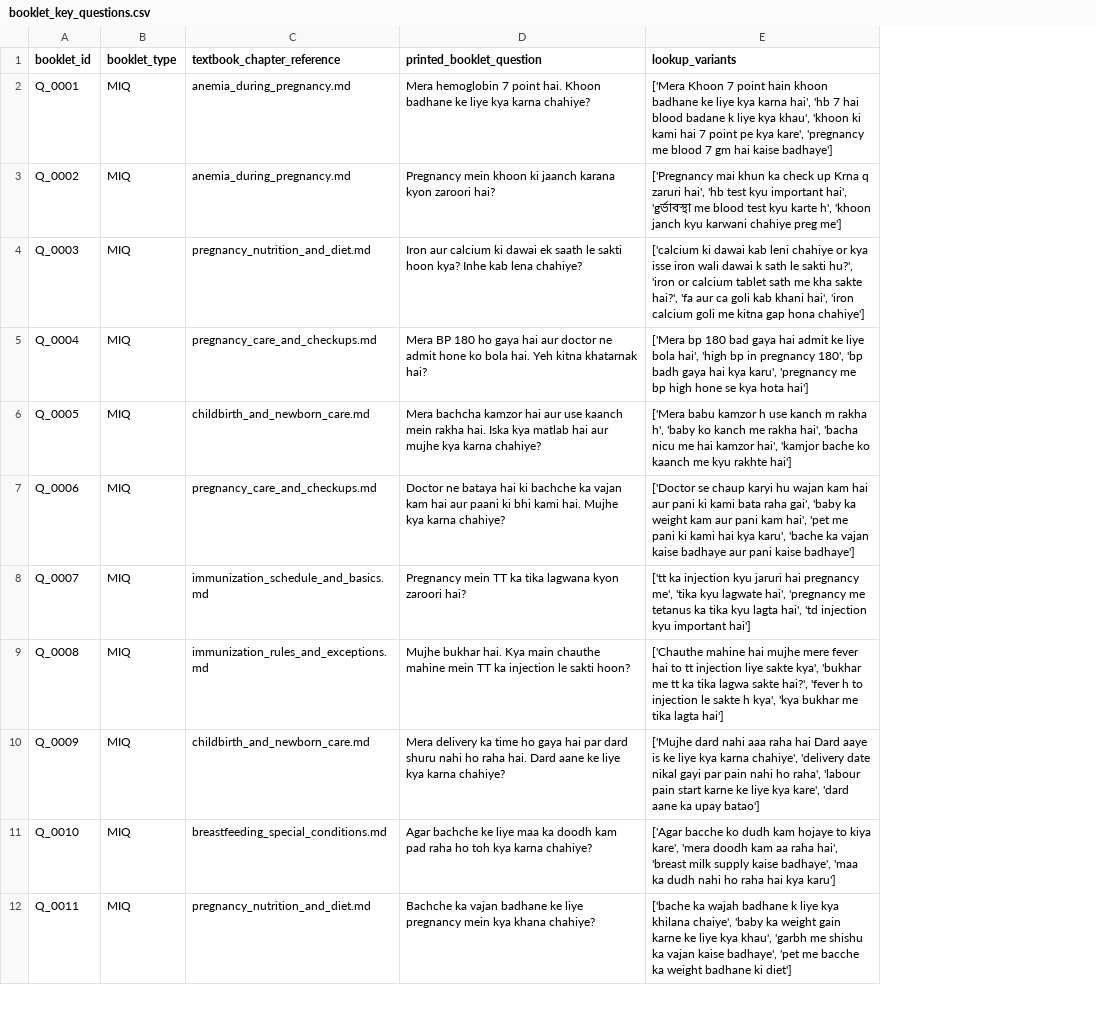
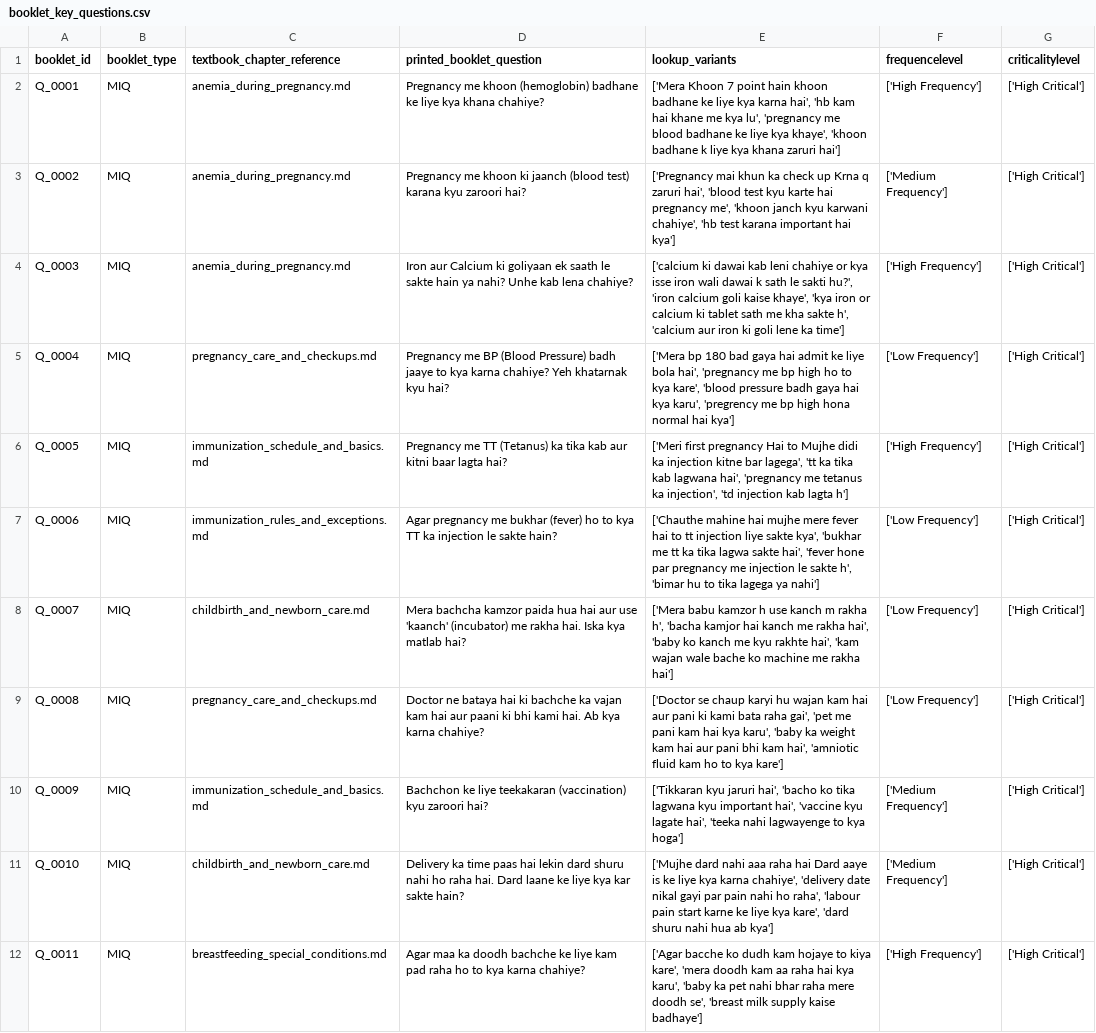
Before and after one commit to ai-socialimpact/ReliableAnsweringExperience, a CSV file: NGOBooklets/booklet_key_questions.csv, drawn as a sheet; only a part is shown; the diff covers the shown part only; the diff names each change by its address in the sheet, - before the commit and + after, or states it on an @@ line.

```diff
--- a/NGOBooklets/booklet_key_questions.csv
+++ b/NGOBooklets/booklet_key_questions.csv
+column F (frequencelevel), rows 2-12: ['High Frequency'] | ['Medium Frequency'] | ['High Frequency'] | ['Low Frequency'] | ['High Frequency'] | ['Low Frequency'] | ['Low Frequency'] | ['Low Frequency'] | ['Medium Frequency'] | ['Medium Frequency'] | ['High Frequency']
+column G (criticalitylevel), rows 2-12: all ['High Critical']
-D2 (printed_booklet_question): Mera hemoglobin 7 point hai. Khoon badhane ke liye kya karna chahiye?
+D2 (printed_booklet_question): Pregnancy me khoon (hemoglobin) badhane ke liye kya khana chahiye?
-E2 (lookup_variants): …hai', 'hb 7 hai blood badane k liye kya khau', 'khoon ki kami hai 7 point pe kya kare', 'pregnancy me blood 7 gm hai kaise badhaye']
+E2 (lookup_variants): …hai', 'hb kam hai khane me kya lu', 'pregnancy me blood badhane ke liye kya khaye', 'khoon badhane k liye kya khana zaruri hai']
-D3 (printed_booklet_question): Pregnancy mein khoon ki jaanch karana kyon zaroori hai?
+D3 (printed_booklet_question): Pregnancy me khoon ki jaanch (blood test) karana kyu zaroori hai?
-E3 (lookup_variants): …zaruri hai', 'hb test kyu important hai', 'gর্ভাবস্থা me blood test kyu karte h', 'khoon janch kyu karwani chahiye preg me']
+E3 (lookup_variants): …zaruri hai', 'blood test kyu karte hai pregnancy me', 'khoon janch kyu karwani chahiye', 'hb test karana important hai kya']
-C4 (textbook_chapter_reference): pregnancy_nutrition_and_diet.md
+C4 (textbook_chapter_reference): anemia_during_pregnancy.md
-D4 (printed_booklet_question): Iron aur calcium ki dawai ek saath le sakti hoon kya? Inhe kab lena…
+D4 (printed_booklet_question): Iron aur Calcium ki goliyaan ek saath le sakte hain ya nahi? Unhe kab lena…
-E4 (lookup_variants): …hu?', 'iron or calcium tablet sath me kha sakte hai?', 'fa aur ca goli kab khani hai', 'iron calcium goli me kitna gap hona chahiye']
+E4 (lookup_variants): …hu?', 'iron calcium goli kaise khaye', 'kya iron or calcium ki tablet sath me kha sakte h', 'calcium aur iron ki goli lene ka time']
-D5 (printed_booklet_question): Mera BP 180 ho gaya hai aur doctor ne admit hone ko bola hai. Yeh kitna khatarnak hai?
+D5 (printed_booklet_question): Pregnancy me BP (Blood Pressure) badh jaaye to kya karna chahiye? Yeh khatarnak kyu hai?
-E5 (lookup_variants): …bola hai', 'high bp in pregnancy 180', 'bp badh gaya hai kya karu', 'pregnancy me bp high hone se kya hota hai']
+E5 (lookup_variants): …bola hai', 'pregnancy me bp high ho to kya kare', 'blood pressure badh gaya hai kya karu', 'pregrency me bp high hona normal hai kya']
-C6 (textbook_chapter_reference): childbirth_and_newborn_care.md
+C6 (textbook_chapter_reference): immunization_schedule_and_basics.md
-D6 (printed_booklet_question): Mera bachcha kamzor hai aur use kaanch mein rakha hai. Iska kya matlab hai aur mujhe kya karna chahiye?
+D6 (printed_booklet_question): Pregnancy me TT (Tetanus) ka tika kab aur kitni baar lagta hai?
-E6 (lookup_variants): ['Mera babu kamzor h use kanch m rakha h', 'baby ko kanch me rakha hai', 'bacha nicu me hai kamzor hai', 'kamjor bache ko kaanch me kyu rakhte hai']
+E6 (lookup_variants): ['Meri first pregnancy Hai to Mujhe didi ka injection kitne bar lagega', 'tt ka tika kab lagwana hai', 'pregnancy me tetanus ka injection', 'td injection kab lagta h']
-C7 (textbook_chapter_reference): pregnancy_care_and_checkups.md
+C7 (textbook_chapter_reference): immunization_rules_and_exceptions.md
-D7 (printed_booklet_question): Doctor ne bataya hai ki bachche ka vajan kam hai aur paani ki bhi kami hai. Mujhe kya karna chahiye?
+D7 (printed_booklet_question): Agar pregnancy me bukhar (fever) ho to kya TT ka injection le sakte hain?
-E7 (lookup_variants): ['Doctor se chaup karyi hu wajan kam hai aur pani ki kami bata raha gai', 'baby ka weight kam aur pani kam hai', 'pet me pani ki kami hai kya karu', 'bache ka vajan kaise badhaye aur pani kaise badhaye']
+E7 (lookup_variants): ['Chauthe mahine hai mujhe mere fever hai to tt injection liye sakte kya', 'bukhar me tt ka tika lagwa sakte hai', 'fever hone par pregnancy me injection le sakte h', 'bimar hu to tika lagega ya nahi']
-C8 (textbook_chapter_reference): immunization_schedule_and_basics.md
+C8 (textbook_chapter_reference): childbirth_and_newborn_care.md
-D8 (printed_booklet_question): Pregnancy mein TT ka tika lagwana kyon zaroori hai?
+D8 (printed_booklet_question): Mera bachcha kamzor paida hua hai aur use 'kaanch' (incubator) me rakha hai. Iska kya matlab hai?
-E8 (lookup_variants): ['tt ka injection kyu jaruri hai pregnancy me', 'tika kyu lagwate hai', 'pregnancy me tetanus ka tika kyu lagta hai', 'td injection kyu important hai']
+E8 (lookup_variants): ['Mera babu kamzor h use kanch m rakha h', 'bacha kamjor hai kanch me rakha hai', 'baby ko kanch me kyu rakhte hai', 'kam wajan wale bache ko machine me rakha hai']
-C9 (textbook_chapter_reference): immunization_rules_and_exceptions.md
+C9 (textbook_chapter_reference): pregnancy_care_and_checkups.md
-D9 (printed_booklet_question): Mujhe bukhar hai. Kya main chauthe mahine mein TT ka injection le sakti hoon?
+D9 (printed_booklet_question): Doctor ne bataya hai ki bachche ka vajan kam hai aur paani ki bhi kami hai. Ab kya karna chahiye?
-E9 (lookup_variants): ['Chauthe mahine hai mujhe mere fever hai to tt injection liye sakte kya', 'bukhar me tt ka tika lagwa sakte hai?', 'fever h to injection le sakte h kya', 'kya bukhar me tika lagta hai']
+E9 (lookup_variants): ['Doctor se chaup karyi hu wajan kam hai aur pani ki kami bata raha gai', 'pet me pani kam hai kya karu', 'baby ka weight kam hai aur pani bhi kam hai', 'amniotic fluid kam ho to kya kare']
-C10 (textbook_chapter_reference): childbirth_and_newborn_care.md
+C10 (textbook_chapter_reference): immunization_schedule_and_basics.md
-D10 (printed_booklet_question): Mera delivery ka time ho gaya hai par dard shuru nahi ho raha hai. Dard aane ke liye kya karna chahiye?
+D10 (printed_booklet_question): Bachchon ke liye teekakaran (vaccination) kyu zaroori hai?
-E10 (lookup_variants): ['Mujhe dard nahi aaa raha hai Dard aaye is ke liye kya karna chahiye', 'delivery date nikal gayi par pain nahi ho raha', 'labour pain start karne ke liye kya kare', 'dard aane ka upay batao']
+E10 (lookup_variants): ['Tikkaran kyu jaruri hai', 'bacho ko tika lagwana kyu important hai', 'vaccine kyu lagate hai', 'teeka nahi lagwayenge to kya hoga']
-C11 (textbook_chapter_reference): breastfeeding_special_conditions.md
+C11 (textbook_chapter_reference): childbirth_and_newborn_care.md
-D11 (printed_booklet_question): Agar bachche ke liye maa ka doodh kam pad raha ho toh kya karna chahiye?
+D11 (printed_booklet_question): Delivery ka time paas hai lekin dard shuru nahi ho raha hai. Dard laane ke liye kya kar sakte hain?
-E11 (lookup_variants): ['Agar bacche ko dudh kam hojaye to kiya kare', 'mera doodh kam aa raha hai', 'breast milk supply kaise badhaye', 'maa ka dudh nahi ho raha hai kya karu']
+E11 (lookup_variants): ['Mujhe dard nahi aaa raha hai Dard aaye is ke liye kya karna chahiye', 'delivery date nikal gayi par pain nahi ho raha', 'labour pain start karne ke liye kya kare', 'dard shuru nahi hua ab kya']
-C12 (textbook_chapter_reference): pregnancy_nutrition_and_diet.md
+C12 (textbook_chapter_reference): breastfeeding_special_conditions.md
-D12 (printed_booklet_question): Bachche ka vajan badhane ke liye pregnancy mein kya khana chahiye?
+D12 (printed_booklet_question): Agar maa ka doodh bachche ke liye kam pad raha ho to kya karna chahiye?
-E12 (lookup_variants): ['bache ka wajah badhane k liye kya khilana chaiye', 'baby ka weight gain karne ke liye kya khau', 'garbh me shishu ka vajan kaise badhaye', 'pet me bacche ka weight badhane ki diet']
+E12 (lookup_variants): ['Agar bacche ko dudh kam hojaye to kiya kare', 'mera doodh kam aa raha hai kya karu', 'baby ka pet nahi bhar raha mere doodh se', 'breast milk supply kaise badhaye']
```
Also changed, not shown: 113 edited cells elsewhere in this file, 1 other file.
